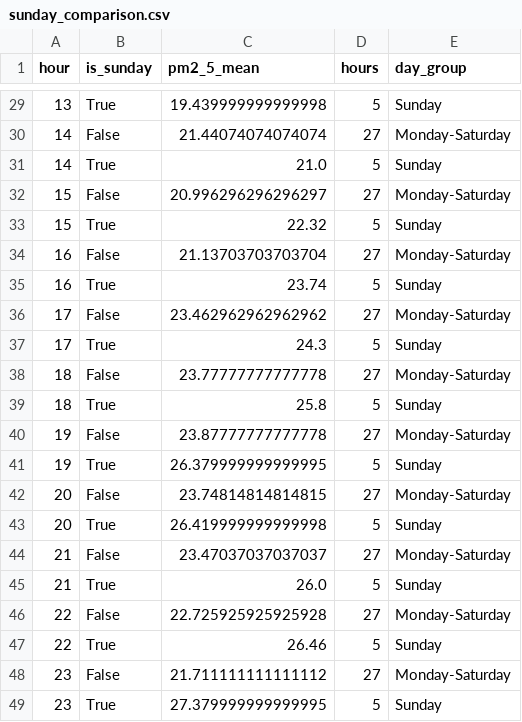
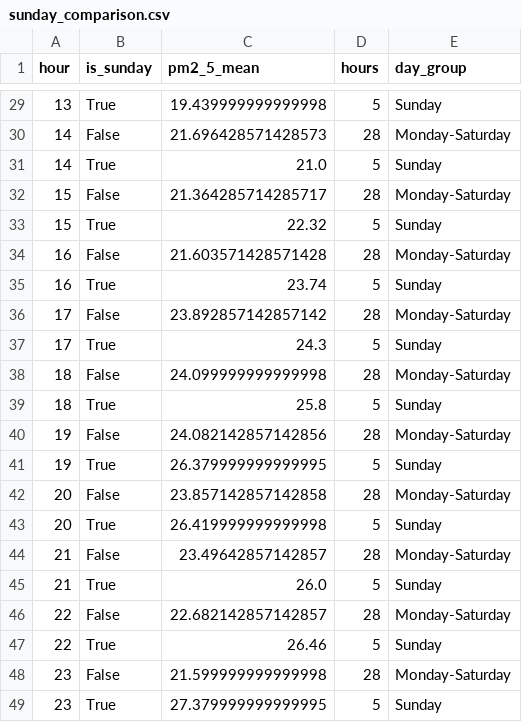
Before and after one commit to Bharathpurvath/advanced-projects, a CSV file: chennai-air-quality-hourly/reports/sunday_comparison.csv, drawn as a sheet; only a part is shown, gaps mark what is left out; the diff covers the shown part only.

```diff
--- a/chennai-air-quality-hourly/reports/sunday_comparison.csv
+++ b/chennai-air-quality-hourly/reports/sunday_comparison.csv
@@ -29,21 +29,21 @@ hour,is_sunday,pm2_5_mean,hours,day_group
 13,True,19.439999999999998,5,Sunday
-14,False,21.44074074074074,27,Monday-Saturday
+14,False,21.696428571428573,28,Monday-Saturday
 14,True,21.0,5,Sunday
-15,False,20.996296296296297,27,Monday-Saturday
+15,False,21.364285714285717,28,Monday-Saturday
 15,True,22.32,5,Sunday
-16,False,21.13703703703704,27,Monday-Saturday
+16,False,21.603571428571428,28,Monday-Saturday
 16,True,23.74,5,Sunday
-17,False,23.462962962962962,27,Monday-Saturday
+17,False,23.892857142857142,28,Monday-Saturday
 17,True,24.3,5,Sunday
-18,False,23.77777777777778,27,Monday-Saturday
+18,False,24.099999999999998,28,Monday-Saturday
 18,True,25.8,5,Sunday
-19,False,23.87777777777778,27,Monday-Saturday
+19,False,24.082142857142856,28,Monday-Saturday
 19,True,26.379999999999995,5,Sunday
-20,False,23.74814814814815,27,Monday-Saturday
+20,False,23.857142857142858,28,Monday-Saturday
 20,True,26.419999999999998,5,Sunday
-21,False,23.47037037037037,27,Monday-Saturday
+21,False,23.49642857142857,28,Monday-Saturday
 21,True,26.0,5,Sunday
-22,False,22.725925925925928,27,Monday-Saturday
+22,False,22.682142857142857,28,Monday-Saturday
 22,True,26.46,5,Sunday
-23,False,21.711111111111112,27,Monday-Saturday
+23,False,21.599999999999998,28,Monday-Saturday
 23,True,27.379999999999995,5,Sunday
```
Also changed, not shown: 28 edited cells elsewhere in this file, chennai-air-quality-hourly/data/chennai_hourly.csv, chennai-air-quality-hourly/reports/daily_pm25_and_rain.csv, 5 other files.
